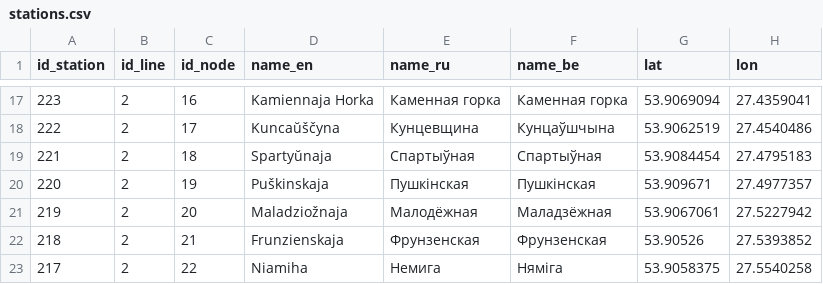
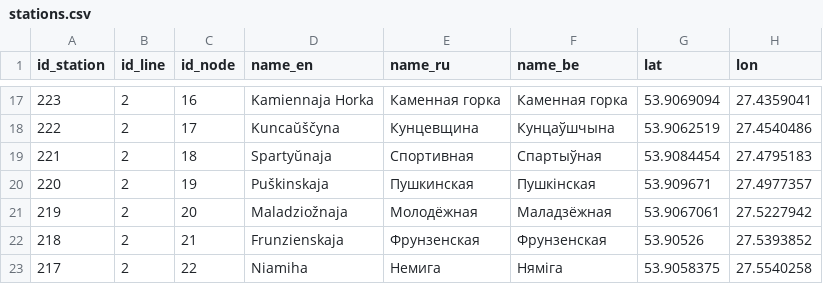
Before and after one commit to nextgis/metro4all, a CSV file: data/min/stations.csv, drawn as a sheet; only a part is shown, gaps mark what is left out.

```diff
--- a/data/min/stations.csv
+++ b/data/min/stations.csv
@@ -18,5 +18,5 @@ id_station;id_line;id_node;name_en;name_ru;name_be;lat;lon
 222;2;17;Kuncaŭščyna;Кунцевщина;Кунцаўшчына;53.9062519;27.4540486
-221;2;18;Spartyŭnaja;Спартыўная;Спартыўная;53.9084454;27.4795183
-220;2;19;Puškinskaja;Пушкінская;Пушкінская;53.909671;27.4977357
-219;2;20;Maladziožnaja;Малодёжная;Маладзёжная;53.9067061;27.5227942
+221;2;18;Spartyŭnaja;Спортивная;Спартыўная;53.9084454;27.4795183
+220;2;19;Puškinskaja;Пушкинская;Пушкінская;53.909671;27.4977357
+219;2;20;Maladziožnaja;Молодёжная;Маладзёжная;53.9067061;27.5227942
 218;2;21;Frunzienskaja;Фрунзенская;Фрунзенская;53.90526;27.5393852
```
Also changed, not shown: data/min/portals.csv, 28 other files.
